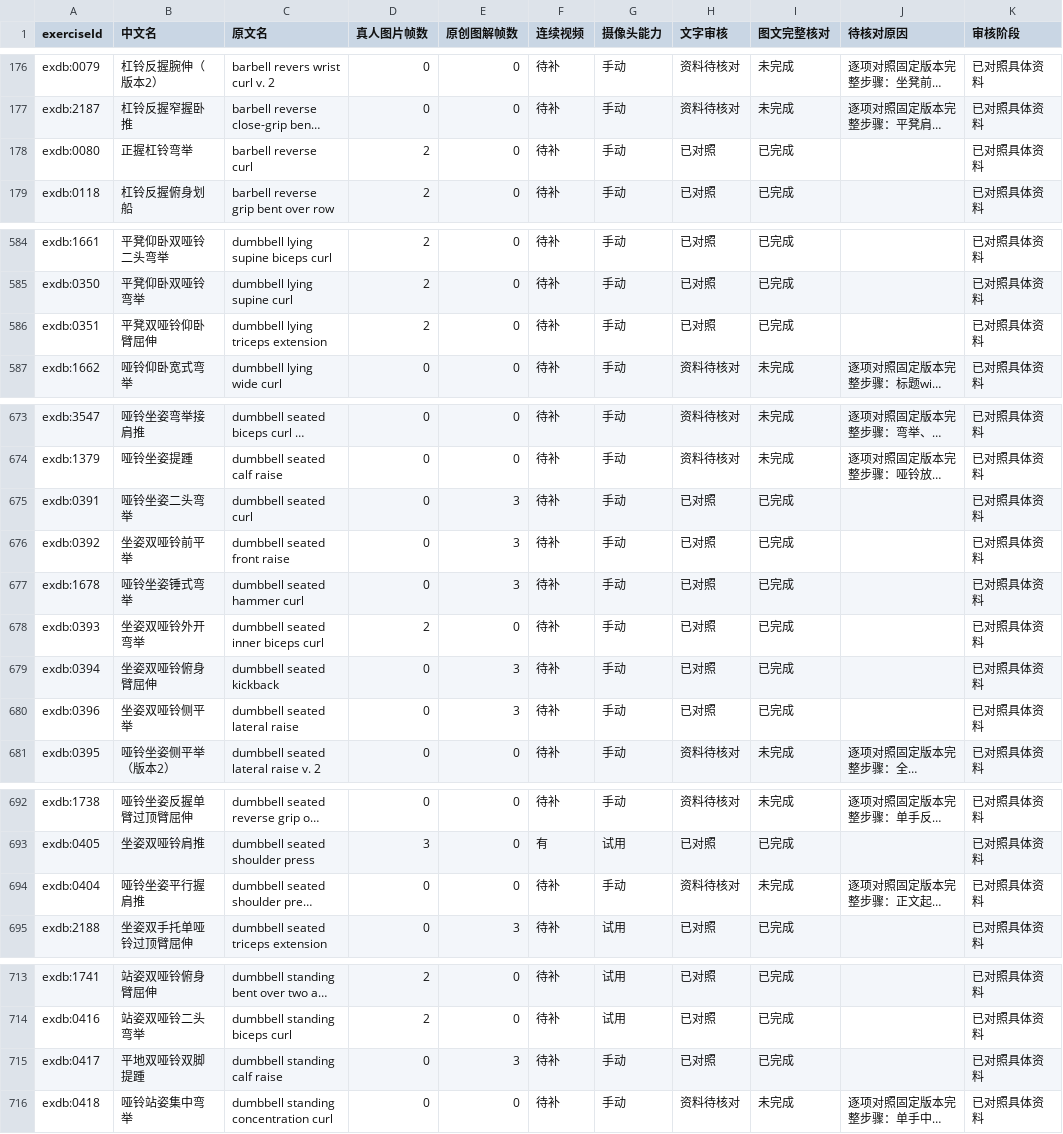
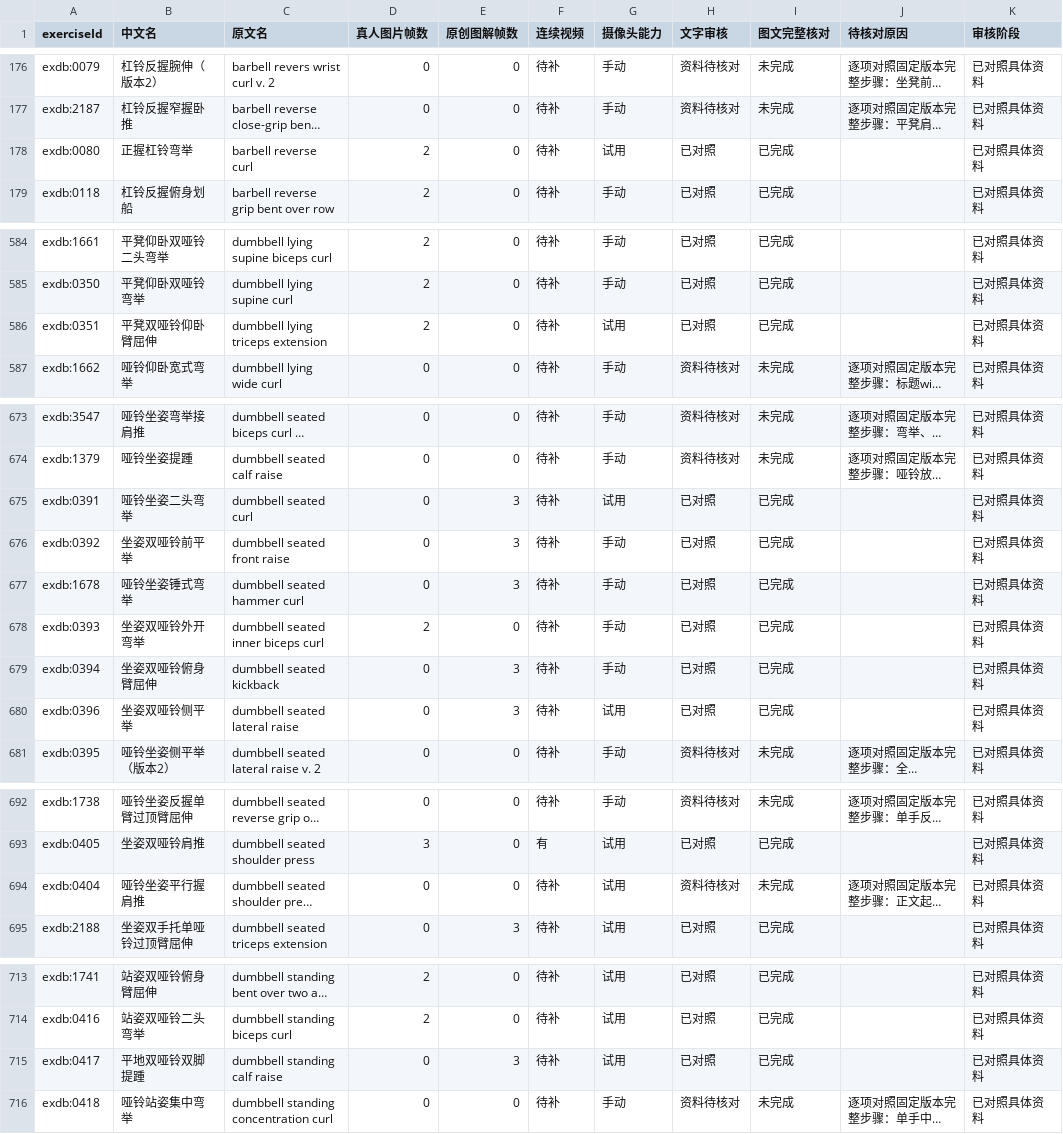
Before and after one commit to xuzerui6/MoveMate, a CSV file: docs/exercise-media-coverage.csv, drawn as a sheet; only a part is shown, gaps mark what is left out; long unchanged cells end in …; the diff names each change by its address in the sheet, - before the commit and + after, or states it on an @@ line.

Commit message:
feat: add seated and lying camera exercises with common variants

```diff
--- a/docs/exercise-media-coverage.csv
+++ b/docs/exercise-media-coverage.csv
-G178 (摄像头能力): 手动
+G178 (摄像头能力): 试用
-G586 (摄像头能力): 手动
+G586 (摄像头能力): 试用
-G675 (摄像头能力): 手动
+G675 (摄像头能力): 试用
-G680 (摄像头能力): 手动
+G680 (摄像头能力): 试用
-G694 (摄像头能力): 手动
+G694 (摄像头能力): 试用
-G715 (摄像头能力): 手动
+G715 (摄像头能力): 试用
```
Also changed, not shown: docs/exercise-media-missing.csv, 17 other files.
